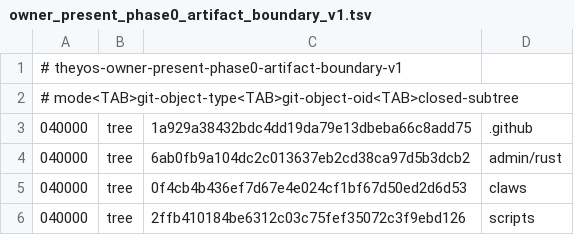
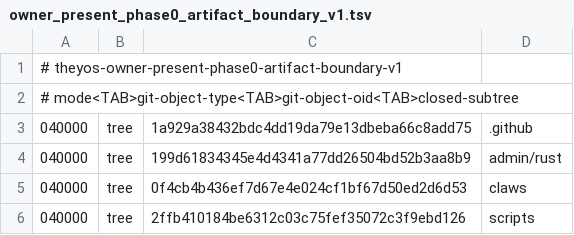
Before and after one commit to soyeht/theyos, a TSV file: admin/contracts/mobile-claw-vpn/v1/owner_present_phase0_artifact_boundary_v1.tsv, drawn as a sheet.

```diff
--- a/admin/contracts/mobile-claw-vpn/v1/owner_present_phase0_artifact_boundary_v1.tsv
+++ b/admin/contracts/mobile-claw-vpn/v1/owner_present_phase0_artifact_boundary_v1.tsv
@@ -3,3 +3,3 @@
 040000	tree	1a929a38432bdc4dd19da79e13dbeba66c8add75	.github
-040000	tree	6ab0fb9a104dc2c013637eb2cd38ca97d5b3dcb2	admin/rust
+040000	tree	199d61834345e4d4341a77dd26504bd52b3aa8b9	admin/rust
 040000	tree	0f4cb4b436ef7d67e4e024cf1bf67d50ed2d6d53	claws
```
Also changed, not shown: 1 other file.
